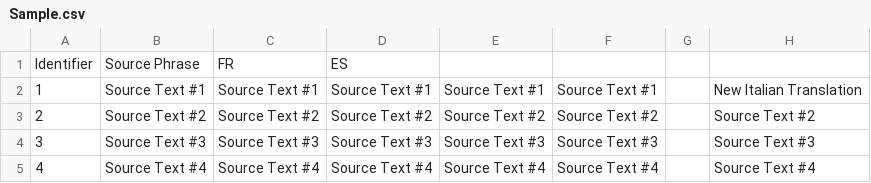
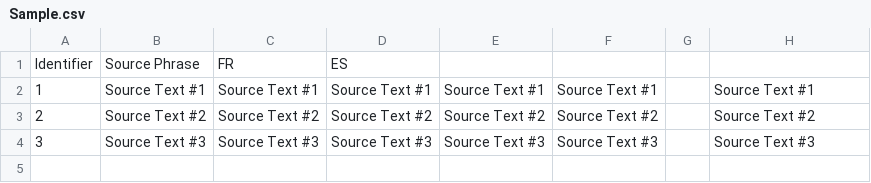
Before and after one commit to Andrulko/CSV-Test-Repo, a CSV file: it/Sample.csv, drawn as a sheet.

Commit message:
New translations Sample.csv (Italian)

```diff
--- a/it/Sample.csv
+++ b/it/Sample.csv
@@ -1,5 +1,4 @@
 "Identifier";"Source Phrase";"FR";"ES";"";"";"";""
-"1";"Source Text #1";"Source Text #1";"Source Text #1";"Source Text #1";"Source Text #1";"";"New Italian Translation"
+"1";"Source Text #1";"Source Text #1";"Source Text #1";"Source Text #1";"Source Text #1";"";"Source Text #1"
 "2";"Source Text #2";"Source Text #2";"Source Text #2";"Source Text #2";"Source Text #2";"";"Source Text #2"
 "3";"Source Text #3";"Source Text #3";"Source Text #3";"Source Text #3";"Source Text #3";"";"Source Text #3"
-"4";"Source Text #4";"Source Text #4";"Source Text #4";"Source Text #4";"Source Text #4";"";"Source Text #4"
```
